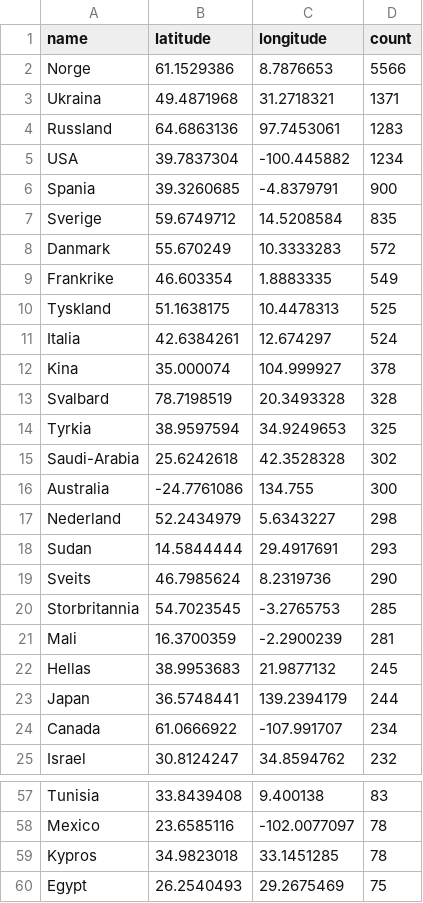
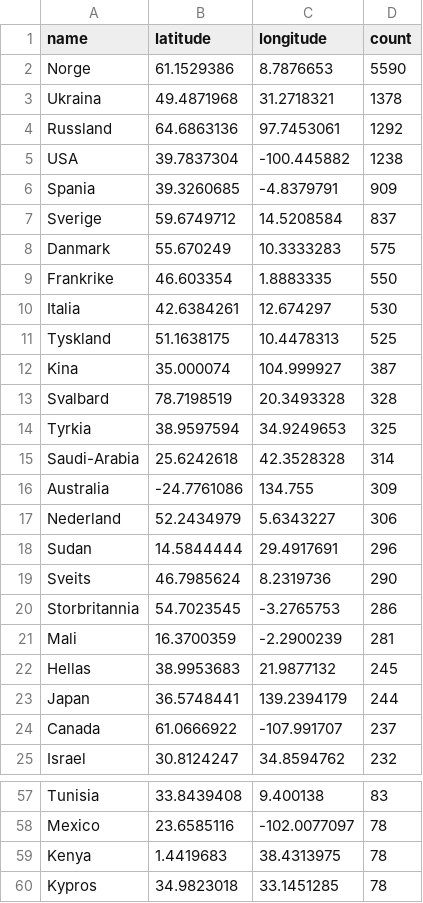
Before and after one commit to EllingOftedal/GIS-Blog, a CSV file: scripts/nrk/global/results/countries_summarized.csv, drawn as a sheet; only a part is shown, gaps mark what is left out; the shorter side is filled out with more unchanged rows; the diff covers the shown part only.

```diff
--- a/scripts/nrk/global/results/countries_summarized.csv
+++ b/scripts/nrk/global/results/countries_summarized.csv
@@ -1,21 +1,21 @@
 name,latitude,longitude,count
-Norge,61.1529386,8.7876653,5566
-Ukraina,49.4871968,31.2718321,1371
-Russland,64.6863136,97.7453061,1283
-USA,39.7837304,-100.445882,1234
-Spania,39.3260685,-4.8379791,900
-Sverige,59.6749712,14.5208584,835
-Danmark,55.670249,10.3333283,572
-Frankrike,46.603354,1.8883335,549
+Norge,61.1529386,8.7876653,5590
+Ukraina,49.4871968,31.2718321,1378
+Russland,64.6863136,97.7453061,1292
+USA,39.7837304,-100.445882,1238
+Spania,39.3260685,-4.8379791,909
+Sverige,59.6749712,14.5208584,837
+Danmark,55.670249,10.3333283,575
+Frankrike,46.603354,1.8883335,550
+Italia,42.6384261,12.674297,530
 Tyskland,51.1638175,10.4478313,525
-Italia,42.6384261,12.674297,524
-Kina,35.000074,104.999927,378
+Kina,35.000074,104.999927,387
 Svalbard,78.7198519,20.3493328,328
 Tyrkia,38.9597594,34.9249653,325
-Saudi-Arabia,25.6242618,42.3528328,302
-Australia,-24.7761086,134.755,300
-Nederland,52.2434979,5.6343227,298
-Sudan,14.5844444,29.4917691,293
+Saudi-Arabia,25.6242618,42.3528328,314
+Australia,-24.7761086,134.755,309
+Nederland,52.2434979,5.6343227,306
+Sudan,14.5844444,29.4917691,296
 Sveits,46.7985624,8.2319736,290
-Storbritannia,54.7023545,-3.2765753,285
+Storbritannia,54.7023545,-3.2765753,286
 Mali,16.3700359,-2.2900239,281
@@ -23,3 +23,3 @@ Hellas,38.9953683,21.9877132,245
 Japan,36.5748441,139.2394179,244
-Canada,61.0666922,-107.991707,234
+Canada,61.0666922,-107.991707,237
 Israel,30.8124247,34.8594762,232
@@ -58,2 +58,3 @@ Tunisia,33.8439408,9.400138,83
 Mexico,23.6585116,-102.0077097,78
+Kenya,1.4419683,38.4313975,78
 Kypros,34.9823018,33.1451285,78
```
Also changed, not shown: 6 added rows, 7 removed rows and 4 edited cells elsewhere in this file, scripts/nrk/inland/results/innland_summarized.csv.
